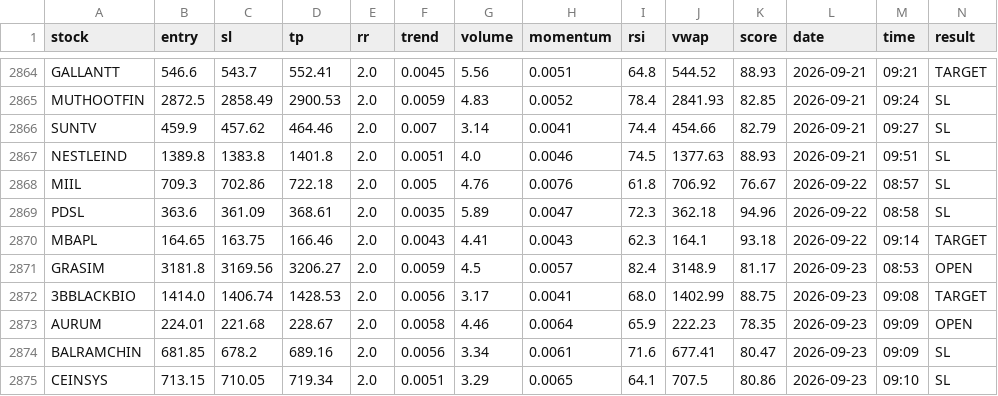
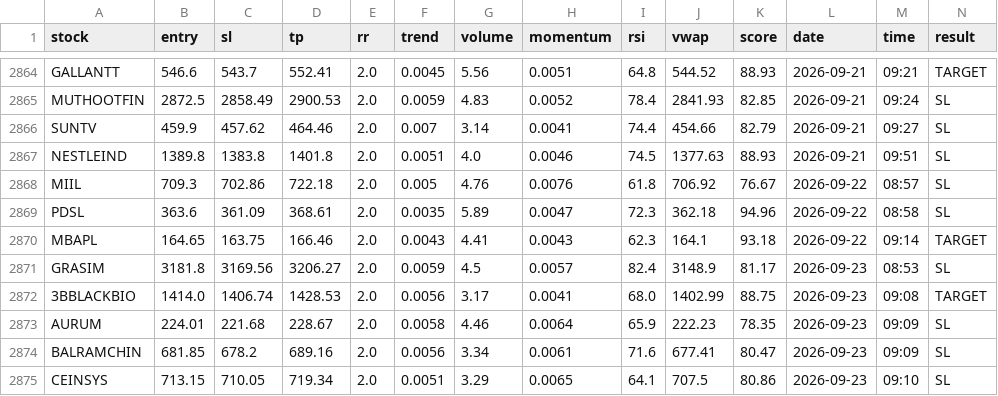
Before and after one commit to manjunathashtagi/Trading-Radar, a CSV file: data/signals.csv, drawn as a sheet; only a part is shown, gaps mark what is left out.

```diff
--- a/data/signals.csv
+++ b/data/signals.csv
@@ -2870,5 +2870,5 @@ PDSL,363.6,361.09,368.61,2.0,0.0035,5.89,0.0047,72.3,362.18,94.96,2026-09-22,08:
 MBAPL,164.65,163.75,166.46,2.0,0.0043,4.41,0.0043,62.3,164.1,93.18,2026-09-22,09:14,TARGET
-GRASIM,3181.8,3169.56,3206.27,2.0,0.0059,4.5,0.0057,82.4,3148.9,81.17,2026-09-23,08:53,OPEN
+GRASIM,3181.8,3169.56,3206.27,2.0,0.0059,4.5,0.0057,82.4,3148.9,81.17,2026-09-23,08:53,SL
 3BBLACKBIO,1414.0,1406.74,1428.53,2.0,0.0056,3.17,0.0041,68.0,1402.99,88.75,2026-09-23,09:08,TARGET
-AURUM,224.01,221.68,228.67,2.0,0.0058,4.46,0.0064,65.9,222.23,78.35,2026-09-23,09:09,OPEN
+AURUM,224.01,221.68,228.67,2.0,0.0058,4.46,0.0064,65.9,222.23,78.35,2026-09-23,09:09,SL
 BALRAMCHIN,681.85,678.2,689.16,2.0,0.0056,3.34,0.0061,71.6,677.41,80.47,2026-09-23,09:09,SL
```
Also changed, not shown: 1 other file.
